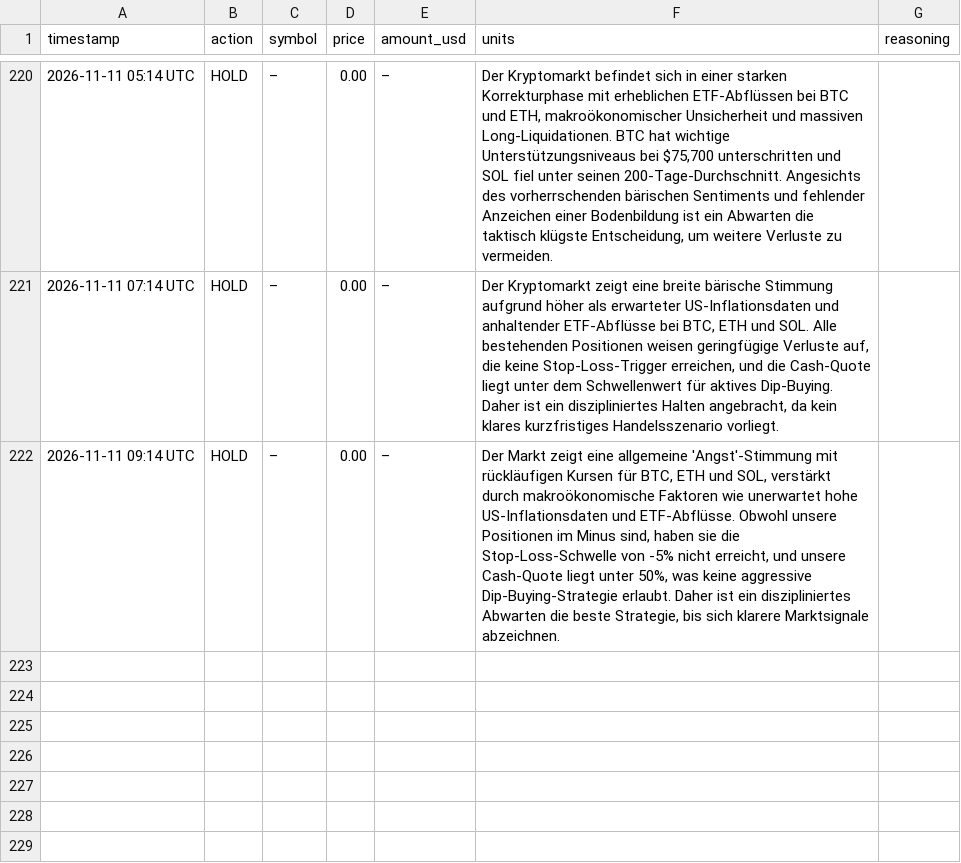
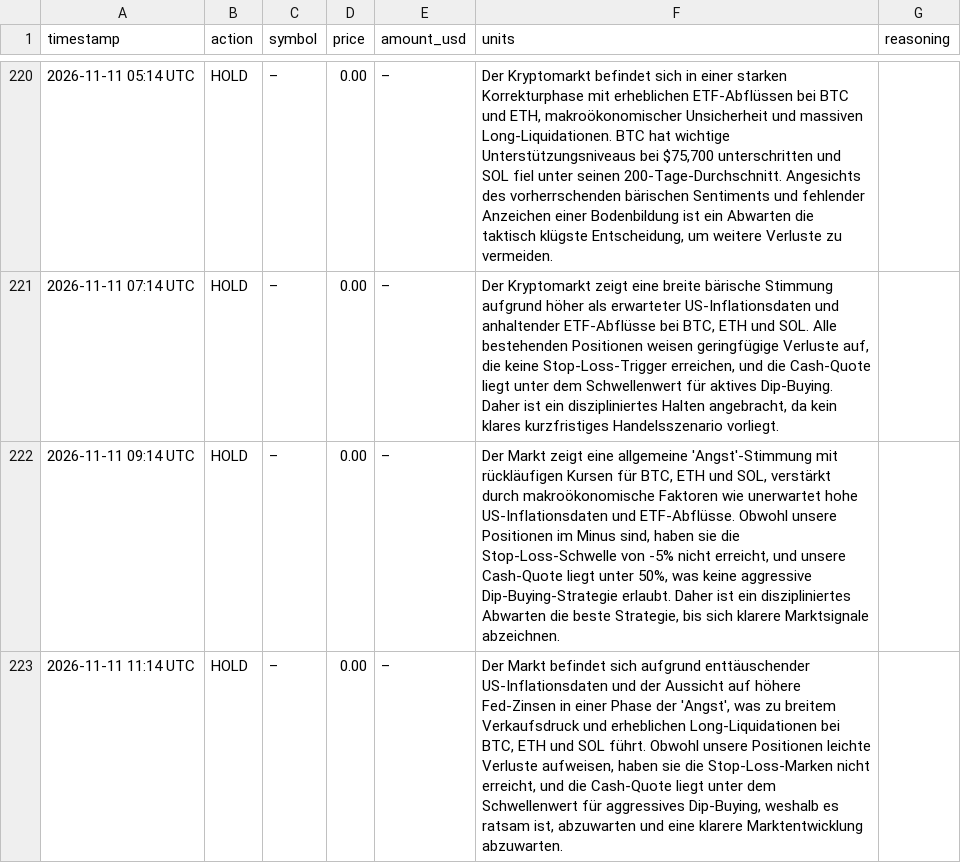
Before and after one commit to hrsnr/crypto_bot, a CSV file: trades_log.csv, drawn as a sheet; only a part is shown, gaps mark what is left out; the diff names each change by its address in the sheet, - before the commit and + after, or states it on an @@ line.

```diff
--- a/trades_log.csv
+++ b/trades_log.csv
+row 223: 2026-11-11 11:14 UTC | HOLD | – | 0.00 | – | Der Markt befindet sich aufgrund enttäuschender US-Inflationsdaten und der Aussicht auf höhere Fed-Zinsen in einer Phase der 'Angst', was zu breitem Verkaufsdruck und erheblichen Long-Liquidationen bei BTC, ETH und SOL führt. Obwohl unsere Positionen leichte Verluste aufweisen, haben sie die Stop-Loss-Marken nicht erreicht, und die Cash-Quote liegt unter dem Schwellenwert für aggressives Dip-Buying, weshalb es ratsam ist, abzuwarten und eine klarere Marktentwicklung abzuwarten.
```
Also changed, not shown: portfolio_history.csv.
